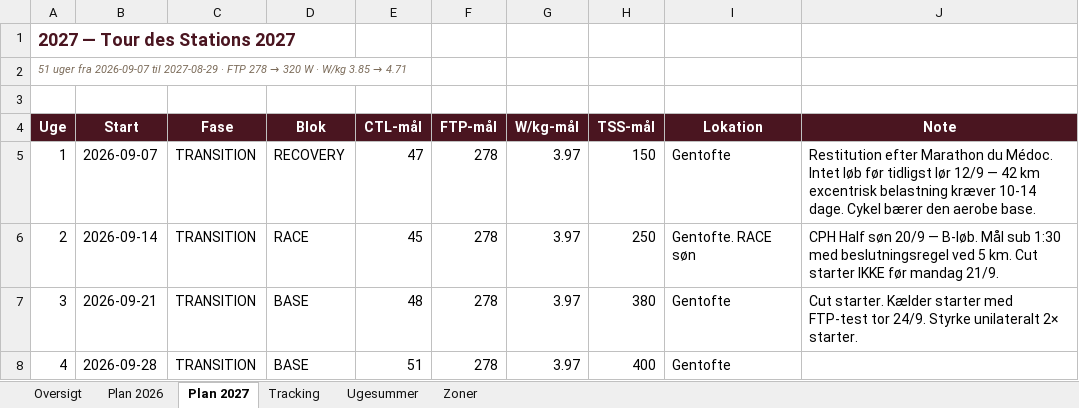
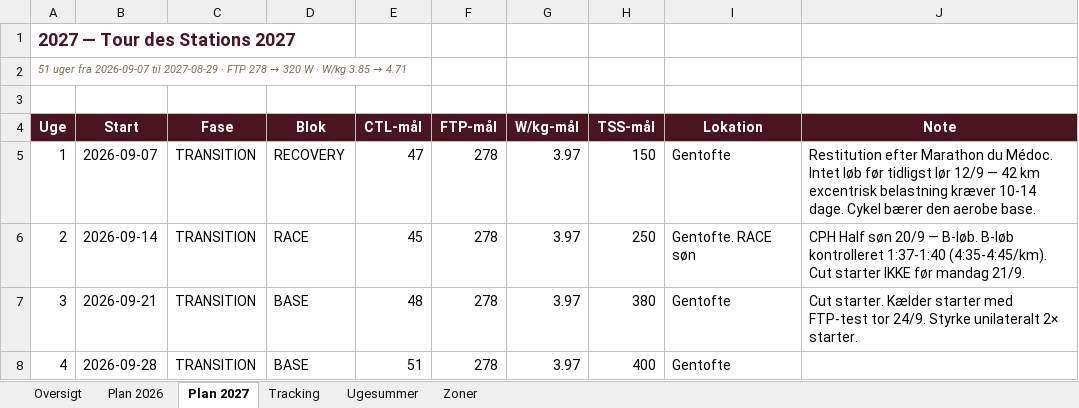
Before and after one commit to hammerbamsen/Fast-as-50, an Excel workbook: data/Fast_as_Fifty_Masterplan_2026.xlsx, sheet Plan 2027, drawn as a sheet; only a part is shown; values as stored, in another font and other column widths than the file's, no borders; the diff names each change by its address in the sheet, - before the commit and + after, or states it on an @@ line.

```diff
--- a/data/Fast_as_Fifty_Masterplan_2026.xlsx (sheet Plan 2027)
+++ b/data/Fast_as_Fifty_Masterplan_2026.xlsx (sheet Plan 2027)
-J6 (Note): …— B-løb. Mål sub 1:30 med beslutningsregel ved 5 km. Cut starter…
+J6 (Note): …— B-løb. B-løb kontrolleret 1:37-1:40 (4:35-4:45/km). Cut starter…
```
Also changed, not shown: sheet Ugesummer, sheet Tracking, sheet Oversigt, 1 other file.
